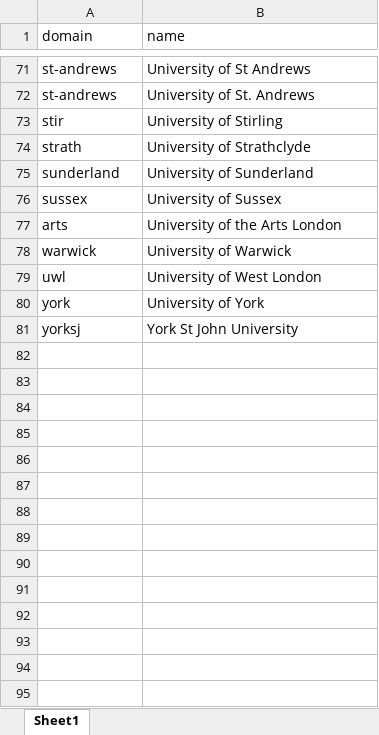
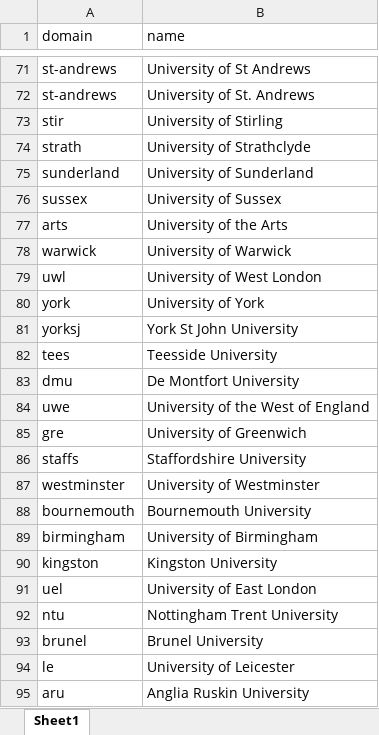
Before and after one commit to stevenaeola/CEP_Retro, an Excel workbook: institutions.xlsx, sheet Sheet1, drawn as a sheet; only a part is shown, gaps mark what is left out; values as stored, in another font and other column widths than the file's, no borders; the diff covers the shown part only; the diff names each change by its address in the sheet, - before the commit and + after, or states it on an @@ line.

Commit message:
CUG data weighted by student numbers, ECDF graphs done

```diff
--- a/institutions.xlsx (sheet Sheet1)
+++ b/institutions.xlsx (sheet Sheet1)
-B77 (name): University of the Arts London
+B77 (name): University of the Arts
+row 82: tees | Teesside University
+row 83: dmu | De Montfort University
+row 84: uwe | University of the West of England
+row 85: gre | University of Greenwich
+row 86: staffs | Staffordshire University
+row 87: westminster | University of Westminster
+row 88: bournemouth | Bournemouth University
+row 89: birmingham | University of Birmingham
+row 90: kingston | Kingston University
+row 91: uel | University of East London
+row 92: ntu | Nottingham Trent University
+row 93: brunel | Brunel University
+row 94: le | University of Leicester
+row 95: aru | Anglia Ruskin University
```
Also changed, not shown: 41 added rows, 7 hidden or unhidden rows and 1 edited cell elsewhere in this sheet, 1 other file.
